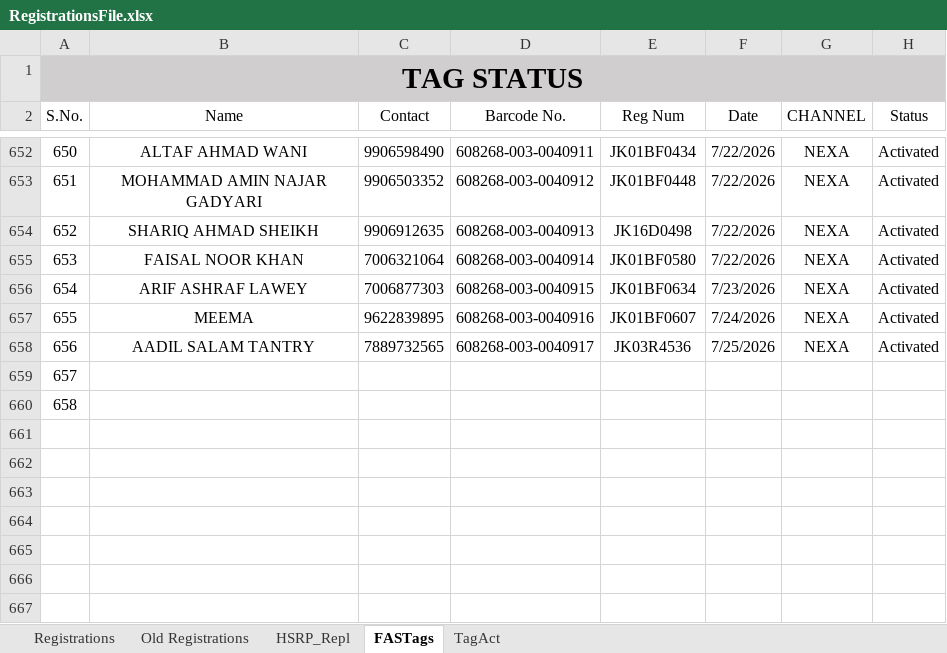
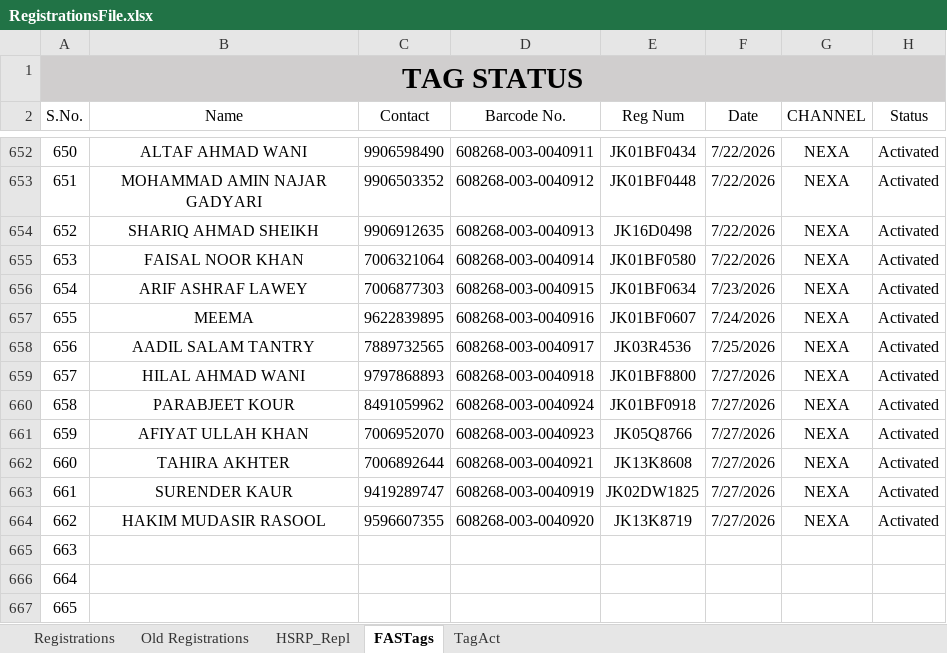
Before and after one commit to adilahmadsofi-ck/Documents, an Excel workbook: RegistrationsFile.xlsx, sheet FASTags, drawn as a sheet; only a part is shown, gaps mark what is left out; values as stored, in another font and other column widths than the file's, no borders; conditional formats and table styles not drawn; addresses are those after the commit; the diff names each change by its address in the sheet, - before the commit and + after, or states it on an @@ line.

```diff
--- a/RegistrationsFile.xlsx (sheet FASTags)
+++ b/RegistrationsFile.xlsx (sheet FASTags)
+row 659: 657 | HILAL AHMAD WANI | 9797868893 | 608268-003-0040918 | JK01BF8800 | 7/27/2026 | NEXA | Activated
+row 660: 658 | PARABJEET KOUR | 8491059962 | 608268-003-0040924 | JK01BF0918 | 7/27/2026 | NEXA | Activated
+row 661: 659 | AFIYAT ULLAH KHAN | 7006952070 | 608268-003-0040923 | JK05Q8766 | 7/27/2026 | NEXA | Activated
+row 662: 660 | TAHIRA AKHTER | 7006892644 | 608268-003-0040921 | JK13K8608 | 7/27/2026 | NEXA | Activated
+row 663: 661 | SURENDER KAUR | 9419289747 | 608268-003-0040919 | JK02DW1825 | 7/27/2026 | NEXA | Activated
+row 664: 662 | HAKIM MUDASIR RASOOL | 9596607355 | 608268-003-0040920 | JK13K8719 | 7/27/2026 | NEXA | Activated
@@ column A (S.No.) renumbered between rows 665 and 666 @@
+row 667: 665
```
Also changed, not shown: sheet Registrations, formulas that keep their value, HSRP.xlsx, 1 other file.
